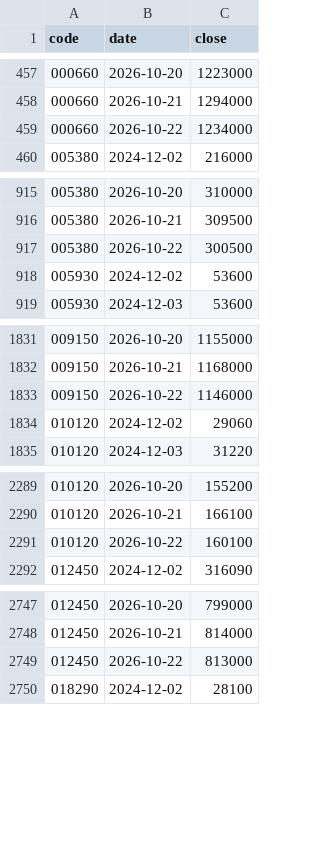
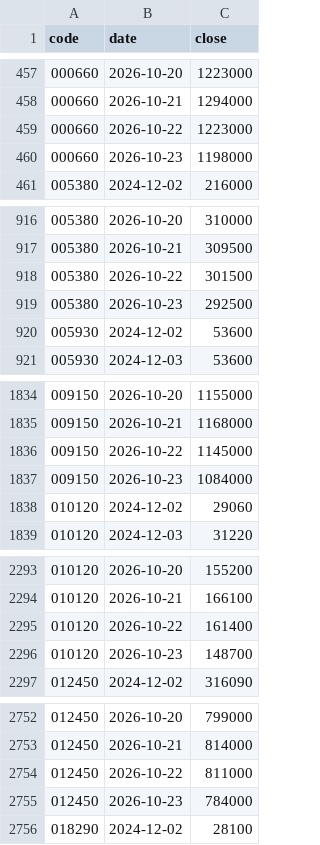
Before and after one commit to jongkwon82-source/jjeom1pro-prices, a CSV file: data/kis_daily_KR.csv, drawn as a sheet; only a part is shown, gaps mark what is left out; the diff covers the shown part only.

```diff
--- a/data/kis_daily_KR.csv
+++ b/data/kis_daily_KR.csv
@@ -458,3 +458,4 @@ code,date,close
 000660,2026-10-21,1294000
-000660,2026-10-22,1234000
+000660,2026-10-22,1223000
+000660,2026-10-23,1198000
 005380,2024-12-02,216000
@@ -916,3 +917,4 @@ code,date,close
 005380,2026-10-21,309500
-005380,2026-10-22,300500
+005380,2026-10-22,301500
+005380,2026-10-23,292500
 005930,2024-12-02,53600
@@ -1832,3 +1835,4 @@ code,date,close
 009150,2026-10-21,1168000
-009150,2026-10-22,1146000
+009150,2026-10-22,1145000
+009150,2026-10-23,1084000
 010120,2024-12-02,29060
@@ -2290,3 +2294,4 @@ code,date,close
 010120,2026-10-21,166100
-010120,2026-10-22,160100
+010120,2026-10-22,161400
+010120,2026-10-23,148700
 012450,2024-12-02,316090
@@ -2748,3 +2753,4 @@ code,date,close
 012450,2026-10-21,814000
-012450,2026-10-22,813000
+012450,2026-10-22,811000
+012450,2026-10-23,784000
 018290,2024-12-02,28100
```
Also changed, not shown: 22 added rows and 15 edited cells elsewhere in this file, data/kis_daily_US.csv.
